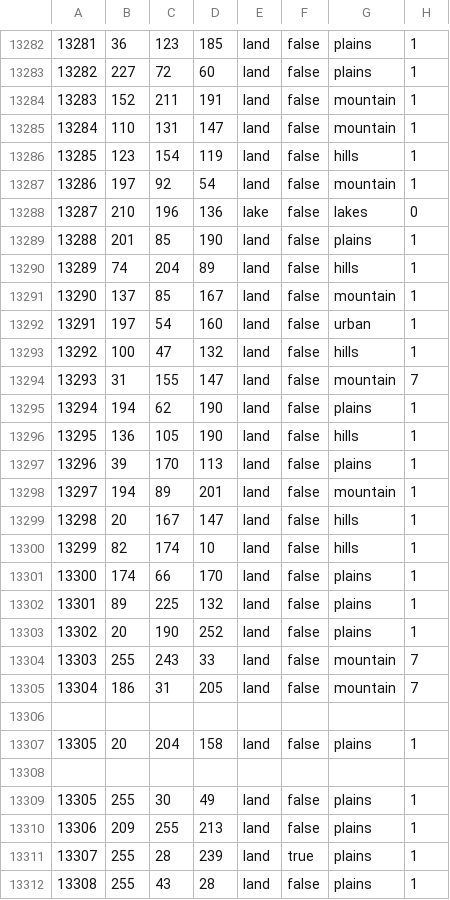
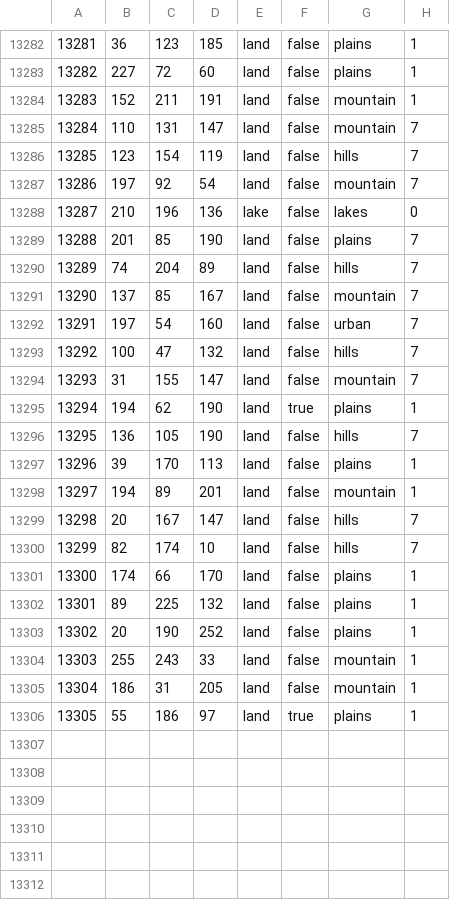
Before and after one commit to YAEBALVASHYMATHER/red-phoenix, a CSV file: map/definition.csv, drawn as a sheet; only a part is shown, gaps mark what is left out; removed rows and columns are numbered as before the commit, all else as after; the diff covers the shown part only; the diff names each change by its address in the sheet, - before the commit and + after, or states it on an @@ line.

```diff
--- a/map/definition.csv
+++ b/map/definition.csv
-H13285:H13287: 1
+H13285:H13287: 7
-H13289:H13293: 1
+H13289:H13293: 7
-F13295: false
+F13295: true
-H13296: 1
+H13296: 7
-H13299:H13300: 1
+H13299:H13300: 7
-H13304:H13305: 7
+H13304:H13305: 1
-row 13306: (empty)
-row 13307: 13305 | 20 | 204 | 158 | land | false | plains | 1
-row 13308: (empty)
-row 13309: 13305 | 255 | 30 | 49 | land | false | plains | 1
-row 13310: 13306 | 209 | 255 | 213 | land | false | plains | 1
@@ column A renumbered in row 13306 @@
-B13306: 255
+B13306: 55
-C13306: 28
+C13306: 186
-D13306: 239
+D13306: 97
-row 13312: 13308 | 255 | 43 | 28 | land | false | plains | 1
```
Also changed, not shown: 8 edited cells elsewhere in this file, 5 other files.
